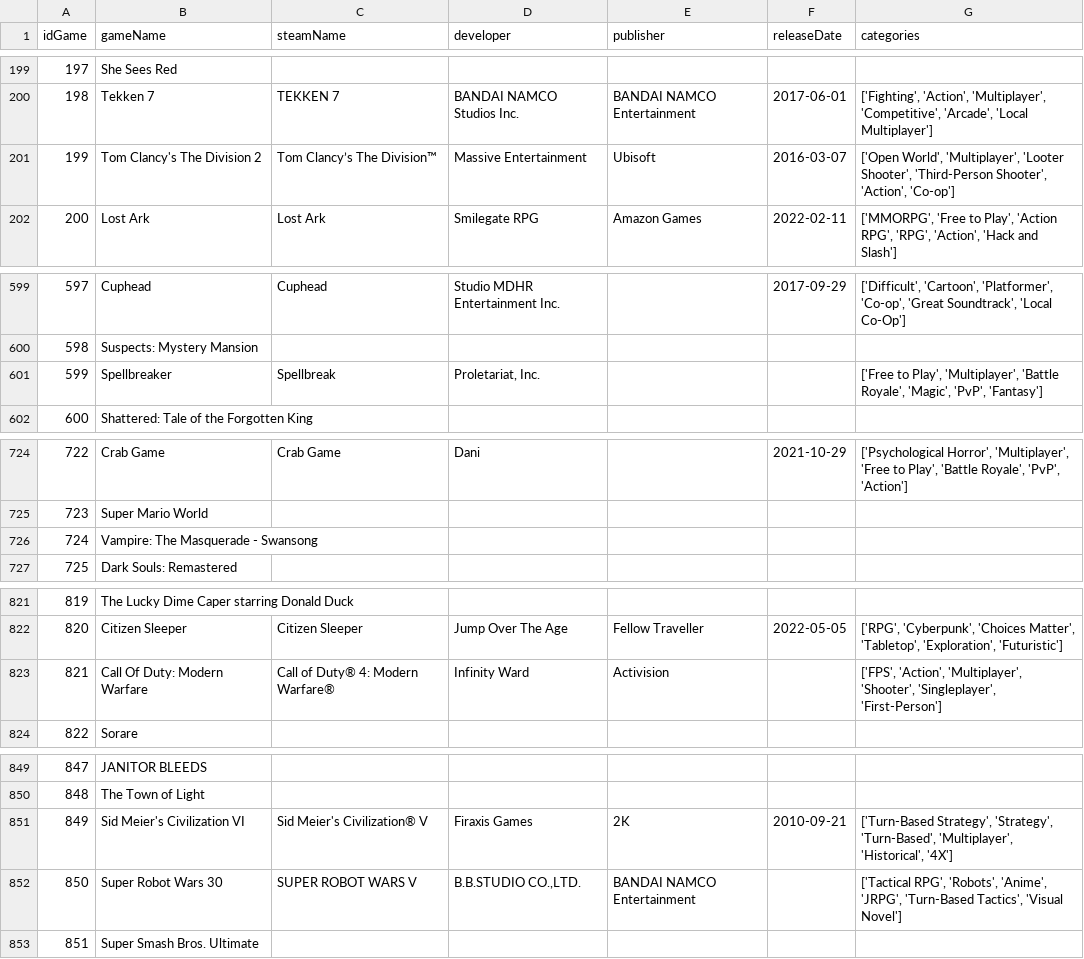
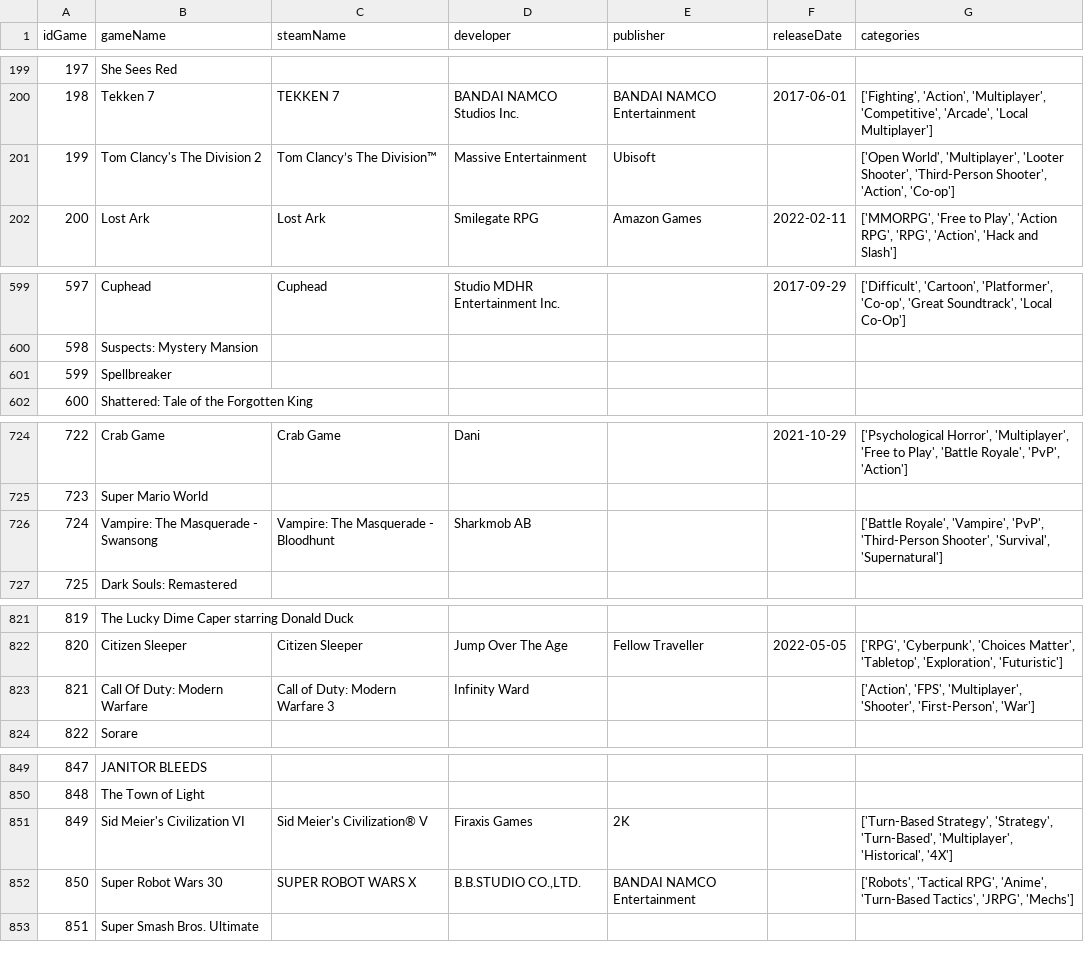
Before and after one commit to gianscuri/Italian_Twitch_Community_Graph_Database, a CSV file: DataProcessing/temp.csv, drawn as a sheet; only a part is shown, gaps mark what is left out; the diff covers the shown part only.

```diff
--- a/DataProcessing/temp.csv
+++ b/DataProcessing/temp.csv
@@ -200,3 +200,3 @@ idGame,gameName,steamName,developer,publisher,releaseDate,categories
 198,Tekken 7,TEKKEN 7,BANDAI NAMCO Studios Inc.,BANDAI NAMCO Entertainment,2017-06-01,"['Fighting', 'Action', 'Multiplayer', 'Competitive', 'Arcade', 'Local Multiplayer']"
-199,Tom Clancy's The Division 2,Tom Clancy’s The Division™,Massive Entertainment,Ubisoft,2016-03-07,"['Open World', 'Multiplayer', 'Looter Shooter', 'Third-Person Shooter', 'Action', 'Co-op']"
+199,Tom Clancy's The Division 2,Tom Clancy’s The Division™,Massive Entertainment,Ubisoft,,"['Open World', 'Multiplayer', 'Looter Shooter', 'Third-Person Shooter', 'Action', 'Co-op']"
 200,Lost Ark,Lost Ark,Smilegate RPG,Amazon Games,2022-02-11,"['MMORPG', 'Free to Play', 'Action RPG', 'RPG', 'Action', 'Hack and Slash']"
@@ -600,3 +600,3 @@ idGame,gameName,steamName,developer,publisher,releaseDate,categories
 598,Suspects: Mystery Mansion,,,,,
-599,Spellbreaker,Spellbreak,"Proletariat, Inc.",,,"['Free to Play', 'Multiplayer', 'Battle Royale', 'Magic', 'PvP', 'Fantasy']"
+599,Spellbreaker,,,,,
 600,Shattered: Tale of the Forgotten King,,,,,
@@ -725,3 +725,3 @@ idGame,gameName,steamName,developer,publisher,releaseDate,categories
 723,Super Mario World,,,,,
-724,Vampire: The Masquerade - Swansong,,,,,
+724,Vampire: The Masquerade - Swansong,Vampire: The Masquerade - Bloodhunt,Sharkmob AB,,,"['Battle Royale', 'Vampire', 'PvP', 'Third-Person Shooter', 'Survival', 'Supernatural']"
 725,Dark Souls: Remastered,,,,,
@@ -822,3 +822,3 @@ idGame,gameName,steamName,developer,publisher,releaseDate,categories
 820,Citizen Sleeper,Citizen Sleeper,Jump Over The Age,Fellow Traveller,2022-05-05,"['RPG', 'Cyberpunk', 'Choices Matter', 'Tabletop', 'Exploration', 'Futuristic']"
-821,Call Of Duty: Modern Warfare,Call of Duty® 4: Modern Warfare®,Infinity Ward,Activision,,"['FPS', 'Action', 'Multiplayer', 'Shooter', 'Singleplayer', 'First-Person']"
+821,Call Of Duty: Modern Warfare,Call of Duty: Modern Warfare 3,Infinity Ward,,,"['Action', 'FPS', 'Multiplayer', 'Shooter', 'First-Person', 'War']"
 822,Sorare,,,,,
@@ -850,4 +850,4 @@ idGame,gameName,steamName,developer,publisher,releaseDate,categories
 848,The Town of Light,,,,,
-849,Sid Meier's Civilization VI,Sid Meier's Civilization® V,Firaxis Games,2K,2010-09-21,"['Turn-Based Strategy', 'Strategy', 'Turn-Based', 'Multiplayer', 'Historical', '4X']"
-850,Super Robot Wars 30,SUPER ROBOT WARS V,"B.B.STUDIO CO.,LTD.",BANDAI NAMCO Entertainment,,"['Tactical RPG', 'Robots', 'Anime', 'JRPG', 'Turn-Based Tactics', 'Visual Novel']"
+849,Sid Meier's Civilization VI,Sid Meier's Civilization® V,Firaxis Games,2K,,"['Turn-Based Strategy', 'Strategy', 'Turn-Based', 'Multiplayer', 'Historical', '4X']"
+850,Super Robot Wars 30,SUPER ROBOT WARS X,"B.B.STUDIO CO.,LTD.",BANDAI NAMCO Entertainment,,"['Robots', 'Tactical RPG', 'Anime', 'Turn-Based Tactics', 'JRPG', 'Mechs']"
 851,Super Smash Bros. Ultimate,,,,,
```
Also changed, not shown: 45 edited cells elsewhere in this file, DataProcessing/Games_dataset.csv, 1 other file.
